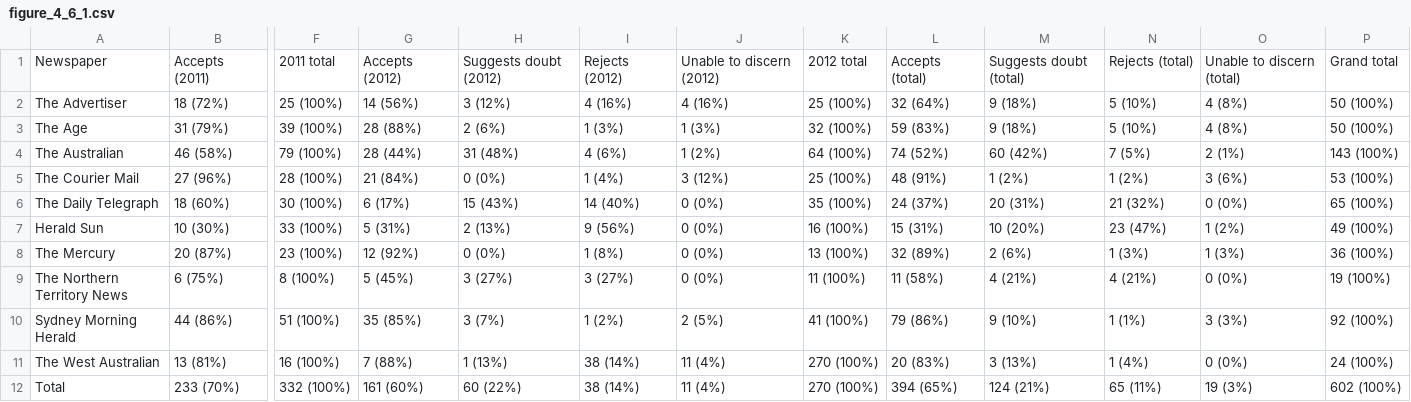
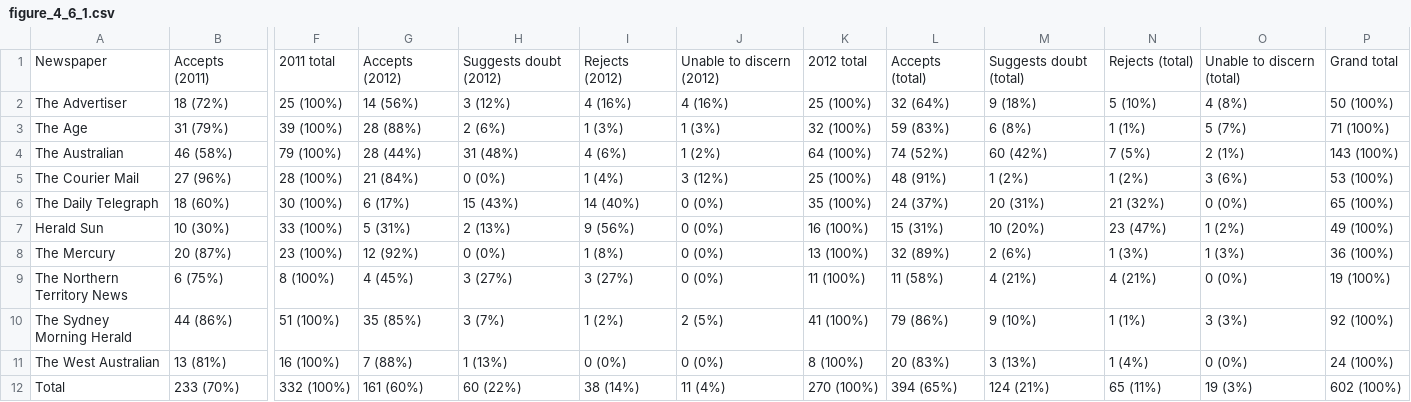
Before and after one commit to investigate/sceptical-climate, a CSV file: part-2/findings/figures/figure_4_6_1.csv, drawn as a sheet; only a part is shown, gaps mark what is left out; the diff names each change by its address in the sheet, - before the commit and + after, or states it on an @@ line.

Commit message:
fix error in data inputting

```diff
--- a/part-2/findings/figures/figure_4_6_1.csv
+++ b/part-2/findings/figures/figure_4_6_1.csv
-M3: 9 (18%)
+M3: 6 (8%)
-N3: 5 (10%)
+N3: 1 (1%)
-O3: 4 (8%)
+O3: 5 (7%)
-P3: 50 (100%)
+P3: 71 (100%)
-G9: 5 (45%)
+G9: 4 (45%)
-A10: Sydney Morning Herald
+A10: The Sydney Morning Herald
-I11: 38 (14%)
+I11: 0 (0%)
-J11: 11 (4%)
+J11: 0 (0%)
-K11: 270 (100%)
+K11: 8 (100%)
```
